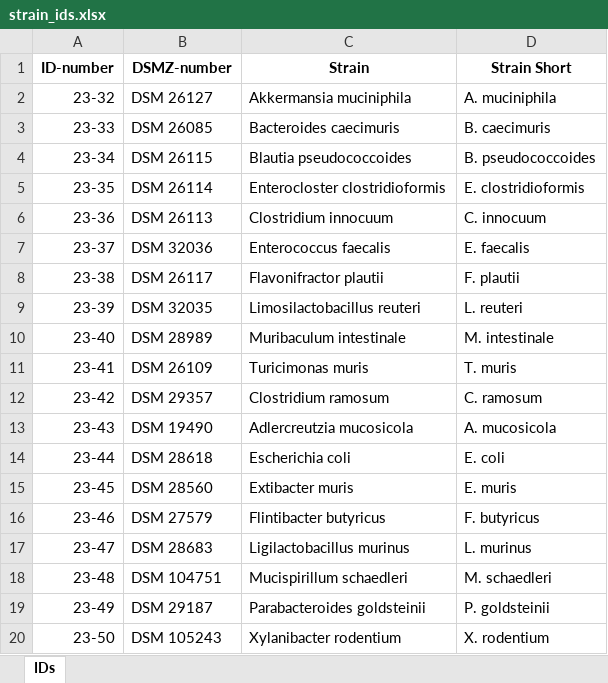
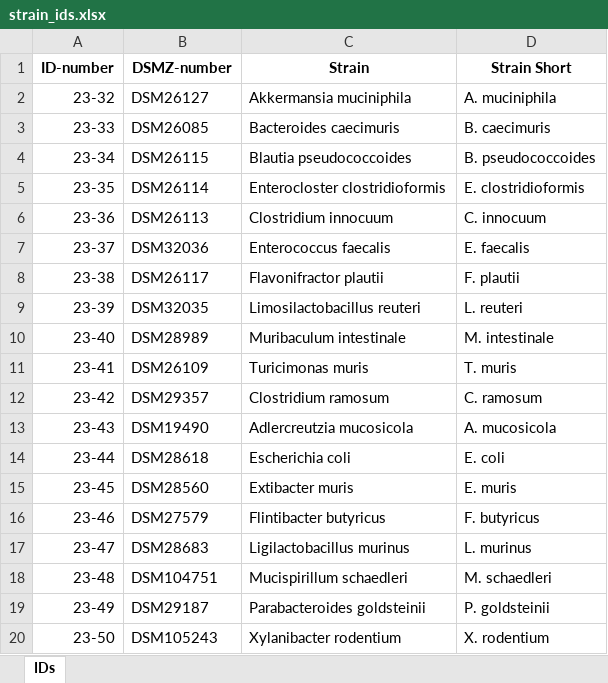
Before and after one commit to ASchatanek/lmurinus_gem, an Excel workbook: data/biolog_results/strain_ids.xlsx, sheet IDs, drawn as a sheet; values as stored, in another font and other column widths than the file's, no borders; the diff names each change by its address in the sheet, - before the commit and + after, or states it on an @@ line.

```diff
--- a/data/biolog_results/strain_ids.xlsx (sheet IDs)
+++ b/data/biolog_results/strain_ids.xlsx (sheet IDs)
-B2 (DSMZ-number): DSM 26127
+B2 (DSMZ-number): DSM26127
-B3 (DSMZ-number): DSM 26085
+B3 (DSMZ-number): DSM26085
-B4 (DSMZ-number): DSM 26115
+B4 (DSMZ-number): DSM26115
-B5 (DSMZ-number): DSM 26114
+B5 (DSMZ-number): DSM26114
-B6 (DSMZ-number): DSM 26113
+B6 (DSMZ-number): DSM26113
-B7 (DSMZ-number): DSM 32036
+B7 (DSMZ-number): DSM32036
-B8 (DSMZ-number): DSM 26117
+B8 (DSMZ-number): DSM26117
-B9 (DSMZ-number): DSM 32035
+B9 (DSMZ-number): DSM32035
-B10 (DSMZ-number): DSM 28989
+B10 (DSMZ-number): DSM28989
-B11 (DSMZ-number): DSM 26109
+B11 (DSMZ-number): DSM26109
-B12 (DSMZ-number): DSM 29357
+B12 (DSMZ-number): DSM29357
-B13 (DSMZ-number): DSM 19490
+B13 (DSMZ-number): DSM19490
-B14 (DSMZ-number): DSM 28618
+B14 (DSMZ-number): DSM28618
-B15 (DSMZ-number): DSM 28560
+B15 (DSMZ-number): DSM28560
-B16 (DSMZ-number): DSM 27579
+B16 (DSMZ-number): DSM27579
-B17 (DSMZ-number): DSM 28683
+B17 (DSMZ-number): DSM28683
-B18 (DSMZ-number): DSM 104751
+B18 (DSMZ-number): DSM104751
-B19 (DSMZ-number): DSM 29187
+B19 (DSMZ-number): DSM29187
-B20 (DSMZ-number): DSM 105243
+B20 (DSMZ-number): DSM105243
```
Also changed, not shown: data/biolog_results/Metabolites Listing.xlsx, 11 other files.
